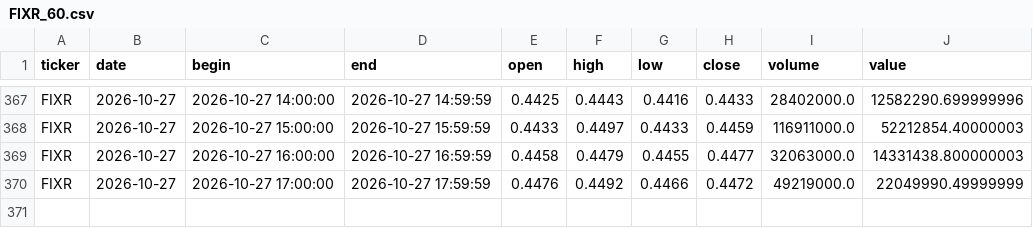
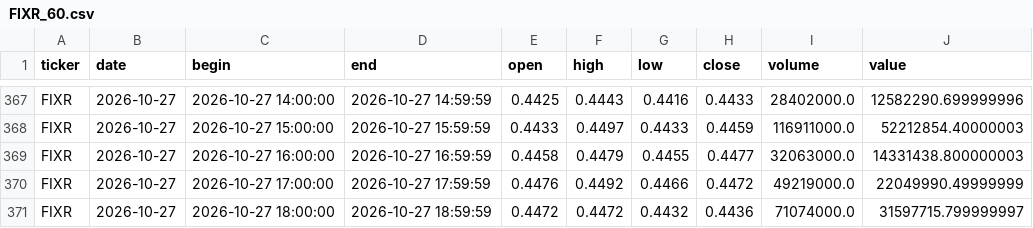
Before and after one commit to vbazulevv/MOEX-Paper-Lab, a CSV file: cloud_data/FIXR_60.csv, drawn as a sheet; only a part is shown, gaps mark what is left out.

```diff
--- a/cloud_data/FIXR_60.csv
+++ b/cloud_data/FIXR_60.csv
@@ -370 +370,2 @@ FIXR,2026-10-27,2026-10-27 16:00:00,2026-10-27 16:59:59,0.4458,0.4479,0.4455,0.4
 FIXR,2026-10-27,2026-10-27 17:00:00,2026-10-27 17:59:59,0.4476,0.4492,0.4466,0.4472,49219000.0,22049990.49999999
+FIXR,2026-10-27,2026-10-27 18:00:00,2026-10-27 18:59:59,0.4472,0.4472,0.4432,0.4436,71074000.0,31597715.799999997
```
Also changed, not shown: cloud_data/GAZP_60.csv, cloud_data/HYDR_60.csv, 41 other files.
